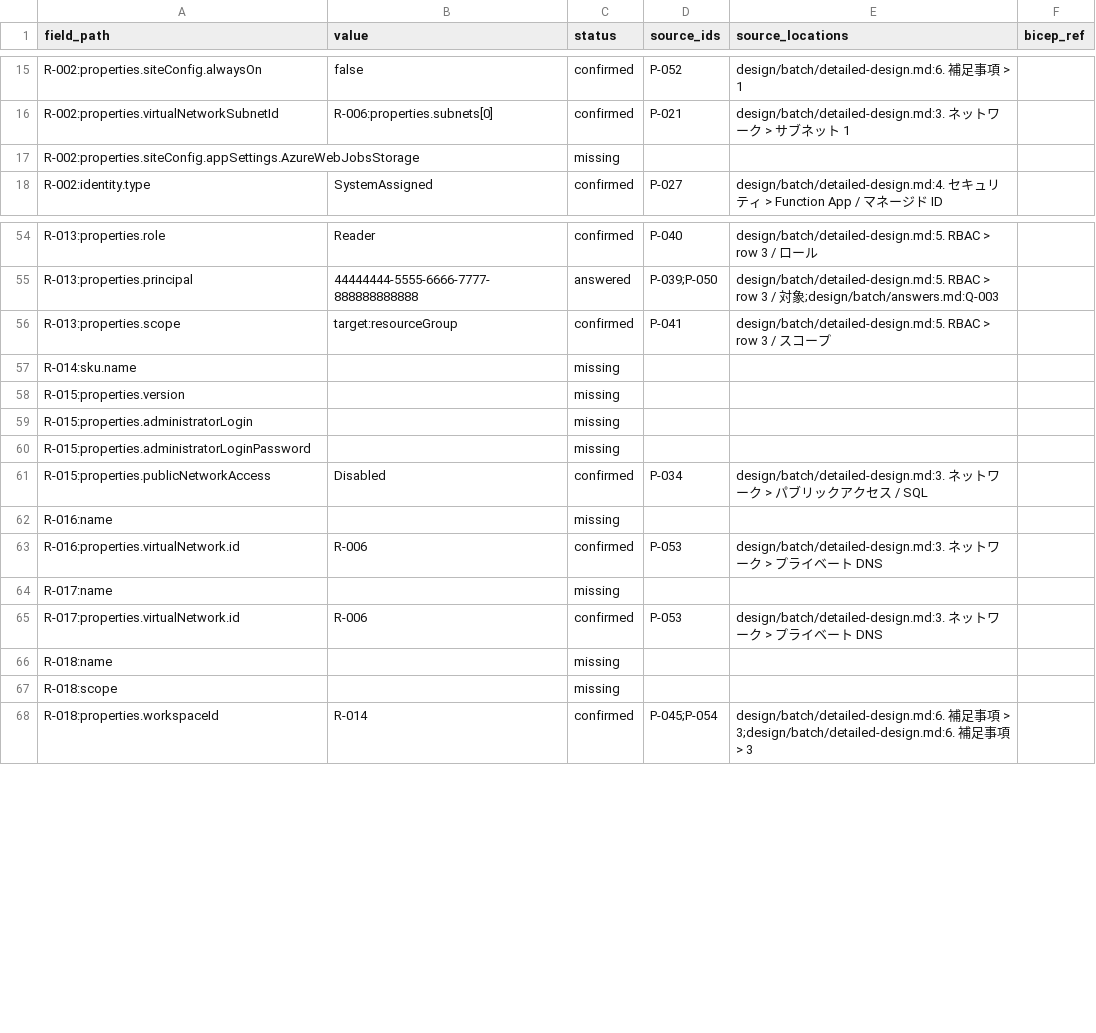
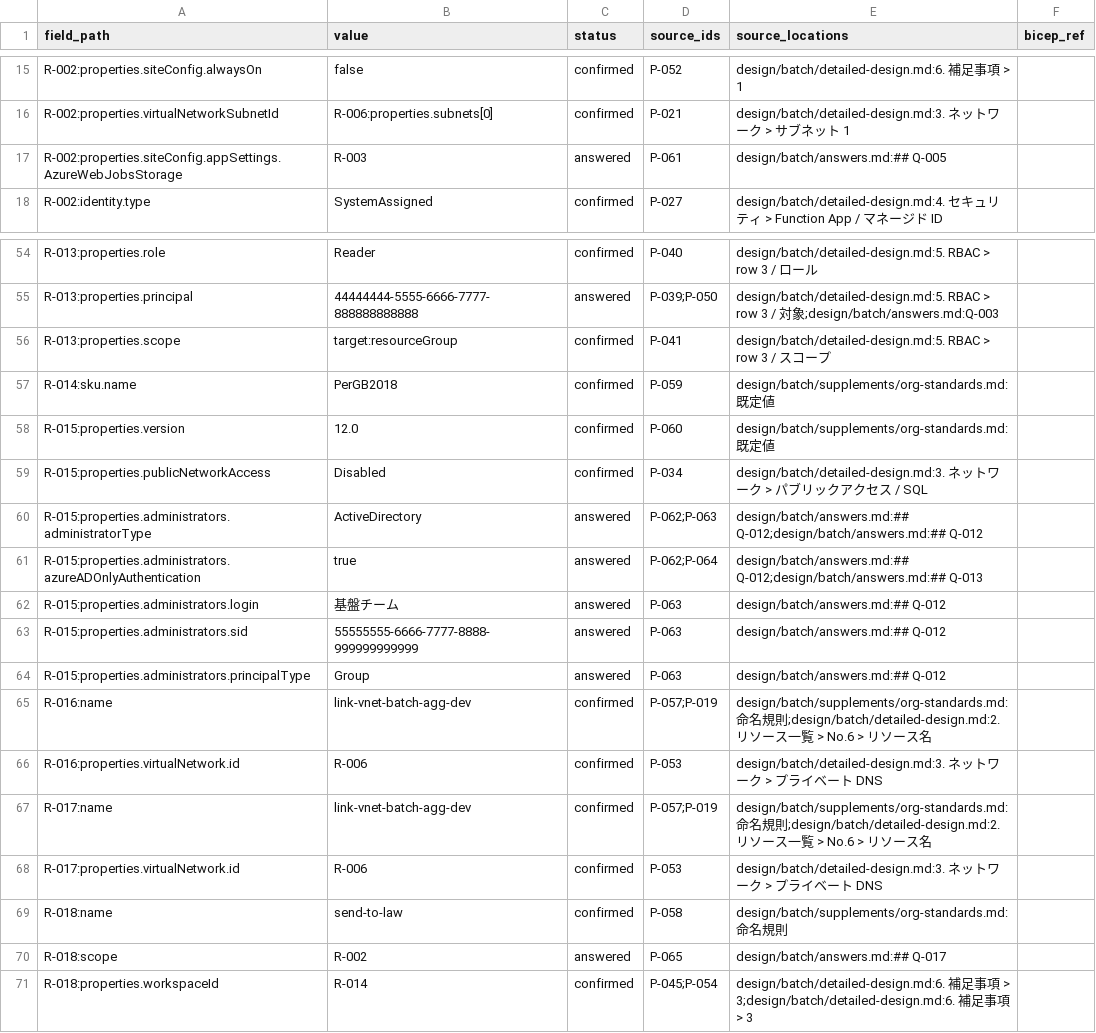
Before and after one commit to avajpcloud-ade/testagent, a CSV file: work/batch/traceability.csv, drawn as a sheet; only a part is shown, gaps mark what is left out; the diff covers the shown part only.

```diff
--- a/work/batch/traceability.csv
+++ b/work/batch/traceability.csv
@@ -16,3 +16,3 @@ R-002:properties.siteConfig.alwaysOn,false,confirmed,P-052,design/batch/detailed
 R-002:properties.virtualNetworkSubnetId,R-006:properties.subnets[0],confirmed,P-021,design/batch/detailed-design.md:3. ネットワーク > サブネット 1,
-R-002:properties.siteConfig.appSettings.AzureWebJobsStorage,,missing,,,
+R-002:properties.siteConfig.appSettings.AzureWebJobsStorage,R-003,answered,P-061,design/batch/answers.md:## Q-005,
 R-002:identity.type,SystemAssigned,confirmed,P-027,design/batch/detailed-design.md:4. セキュリティ > Function App / マネージド ID,
@@ -56,13 +56,16 @@ R-013:properties.principal,44444444-5555-6666-7777-888888888888,answered,P-039;P
 R-013:properties.scope,target:resourceGroup,confirmed,P-041,design/batch/detailed-design.md:5. RBAC > row 3 / スコープ,
-R-014:sku.name,,missing,,,
-R-015:properties.version,,missing,,,
-R-015:properties.administratorLogin,,missing,,,
-R-015:properties.administratorLoginPassword,,missing,,,
+R-014:sku.name,PerGB2018,confirmed,P-059,design/batch/supplements/org-standards.md:既定値,
+R-015:properties.version,12.0,confirmed,P-060,design/batch/supplements/org-standards.md:既定値,
 R-015:properties.publicNetworkAccess,Disabled,confirmed,P-034,design/batch/detailed-design.md:3. ネットワーク > パブリックアクセス / SQL,
-R-016:name,,missing,,,
+R-015:properties.administrators.administratorType,ActiveDirectory,answered,P-062;P-063,design/batch/answers.md:## Q-012;design/batch/answers.md:## Q-012,
+R-015:properties.administrators.azureADOnlyAuthentication,true,answered,P-062;P-064,design/batch/answers.md:## Q-012;design/batch/answers.md:## Q-013,
+R-015:properties.administrators.login,基盤チーム,answered,P-063,design/batch/answers.md:## Q-012,
+R-015:properties.administrators.sid,55555555-6666-7777-8888-999999999999,answered,P-063,design/batch/answers.md:## Q-012,
+R-015:properties.administrators.principalType,Group,answered,P-063,design/batch/answers.md:## Q-012,
+R-016:name,link-vnet-batch-agg-dev,confirmed,P-057;P-019,design/batch/supplements/org-standards.md:命名規則;design/batch/detailed-design.md:2. リソース一覧 > No.6 > リソース名,
 R-016:properties.virtualNetwork.id,R-006,confirmed,P-053,design/batch/detailed-design.md:3. ネットワーク > プライベート DNS,
-R-017:name,,missing,,,
+R-017:name,link-vnet-batch-agg-dev,confirmed,P-057;P-019,design/batch/supplements/org-standards.md:命名規則;design/batch/detailed-design.md:2. リソース一覧 > No.6 > リソース名,
 R-017:properties.virtualNetwork.id,R-006,confirmed,P-053,design/batch/detailed-design.md:3. ネットワーク > プライベート DNS,
-R-018:name,,missing,,,
-R-018:scope,,missing,,,
+R-018:name,send-to-law,confirmed,P-058,design/batch/supplements/org-standards.md:命名規則,
+R-018:scope,R-002,answered,P-065,design/batch/answers.md:## Q-017,
 R-018:properties.workspaceId,R-014,confirmed,P-045;P-054,design/batch/detailed-design.md:6. 補足事項 > 3;design/batch/detailed-design.md:6. 補足事項 > 3,
```
Also changed, not shown: 24 edited cells elsewhere in this file, 6 other files.
